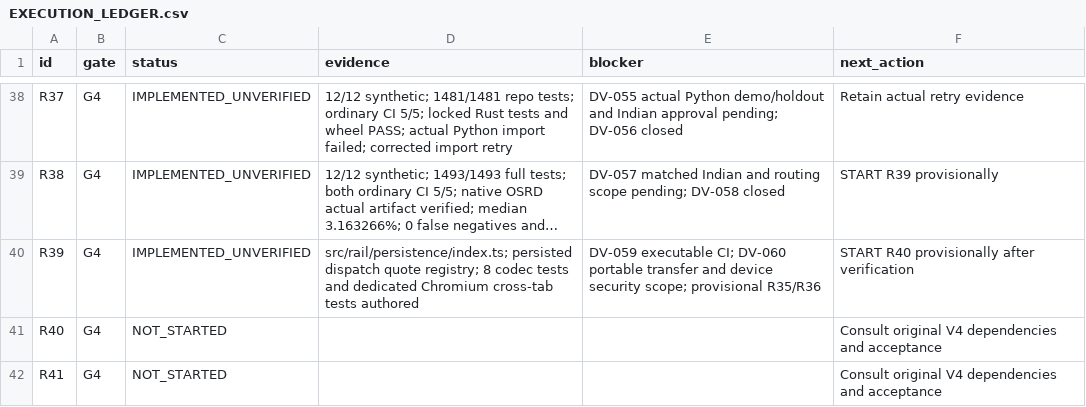
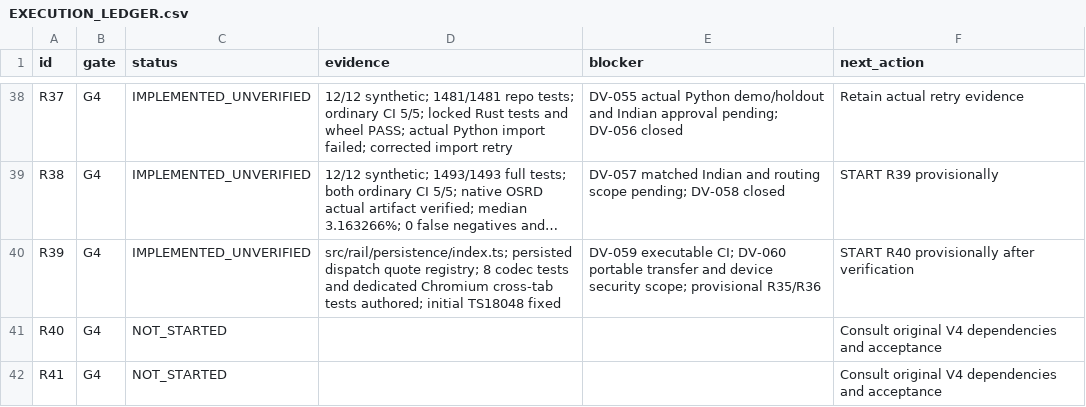
Before and after one commit to S2zxx0zxx/Railway-Ceo-, a CSV file: docs/railway/EXECUTION_LEDGER.csv, drawn as a sheet; only a part is shown, gaps mark what is left out; long unchanged cells end in …; the diff names each change by its address in the sheet, - before the commit and + after, or states it on an @@ line.

```diff
--- a/docs/railway/EXECUTION_LEDGER.csv
+++ b/docs/railway/EXECUTION_LEDGER.csv
-D40 (evidence): …cross-tab tests authored
+D40 (evidence): …cross-tab tests authored; initial TS18048 fixed
```
Also changed, not shown: docs/railway/DEFERRED_VERIFICATION.csv, 3 other files.
